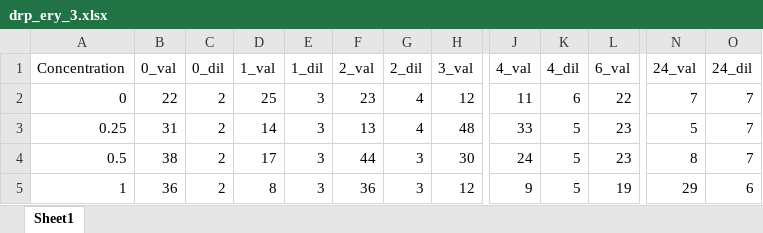
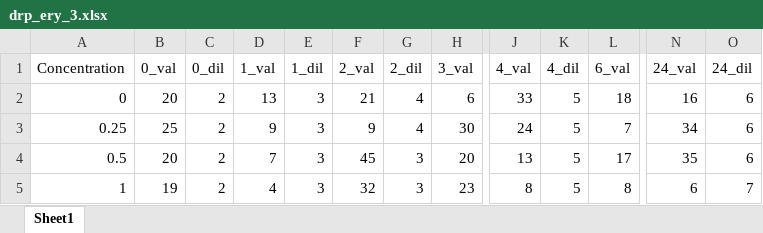
Before and after one commit to qleclerc/phage_antibiotic_dynamics, an Excel workbook: Data/drp/drp_ery_3.xlsx, sheet Sheet1, drawn as a sheet; only a part is shown, gaps mark what is left out; values as stored, in another font and other column widths than the file's, no borders; the diff covers the shown part only; the diff names each change by its address in the sheet, - before the commit and + after, or states it on an @@ line.

```diff
--- a/Data/drp/drp_ery_3.xlsx (sheet Sheet1)
+++ b/Data/drp/drp_ery_3.xlsx (sheet Sheet1)
-B2 (0_val): 22
+B2 (0_val): 20
-D2 (1_val): 25
+D2 (1_val): 13
-F2 (2_val): 23
+F2 (2_val): 21
-H2 (3_val): 12
+H2 (3_val): 6
-J2 (4_val): 11
+J2 (4_val): 33
-K2 (4_dil): 6
+K2 (4_dil): 5
-L2 (6_val): 22
+L2 (6_val): 18
-N2 (24_val): 7
+N2 (24_val): 16
-O2:O4 (24_dil): 7
+O2:O4 (24_dil): 6
-B3 (0_val): 31
+B3 (0_val): 25
-D3 (1_val): 14
+D3 (1_val): 9
-F3 (2_val): 13
+F3 (2_val): 9
-H3 (3_val): 48
+H3 (3_val): 30
-J3 (4_val): 33
+J3 (4_val): 24
-L3 (6_val): 23
+L3 (6_val): 7
-N3 (24_val): 5
+N3 (24_val): 34
-B4 (0_val): 38
+B4 (0_val): 20
-D4 (1_val): 17
+D4 (1_val): 7
-F4 (2_val): 44
+F4 (2_val): 45
-H4 (3_val): 30
+H4 (3_val): 20
-J4 (4_val): 24
+J4 (4_val): 13
-L4 (6_val): 23
+L4 (6_val): 17
-N4 (24_val): 8
+N4 (24_val): 35
-B5 (0_val): 36
+B5 (0_val): 19
-D5 (1_val): 8
+D5 (1_val): 4
-F5 (2_val): 36
+F5 (2_val): 32
-H5 (3_val): 12
+H5 (3_val): 23
-J5 (4_val): 9
+J5 (4_val): 8
-L5 (6_val): 19
+L5 (6_val): 8
-N5 (24_val): 29
+N5 (24_val): 6
-O5 (24_dil): 6
+O5 (24_dil): 7
```
Also changed, not shown: 42 edited cells elsewhere in this sheet, Data/drp/drp_ery_2.xlsx, Data/drp/drp_tet_2.xlsx, 32 other files.
